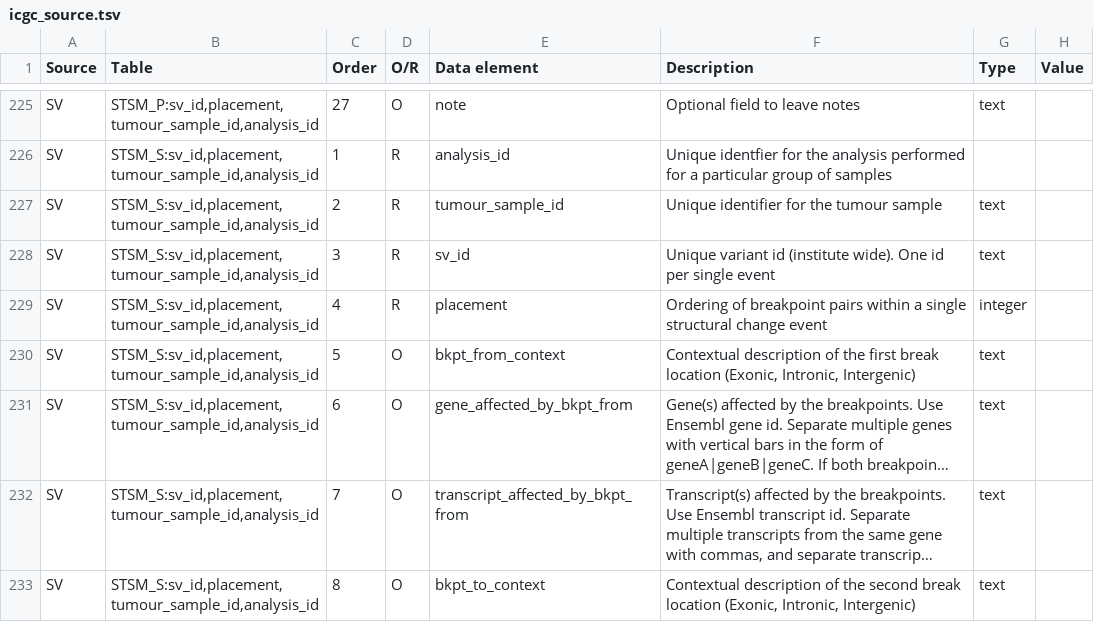
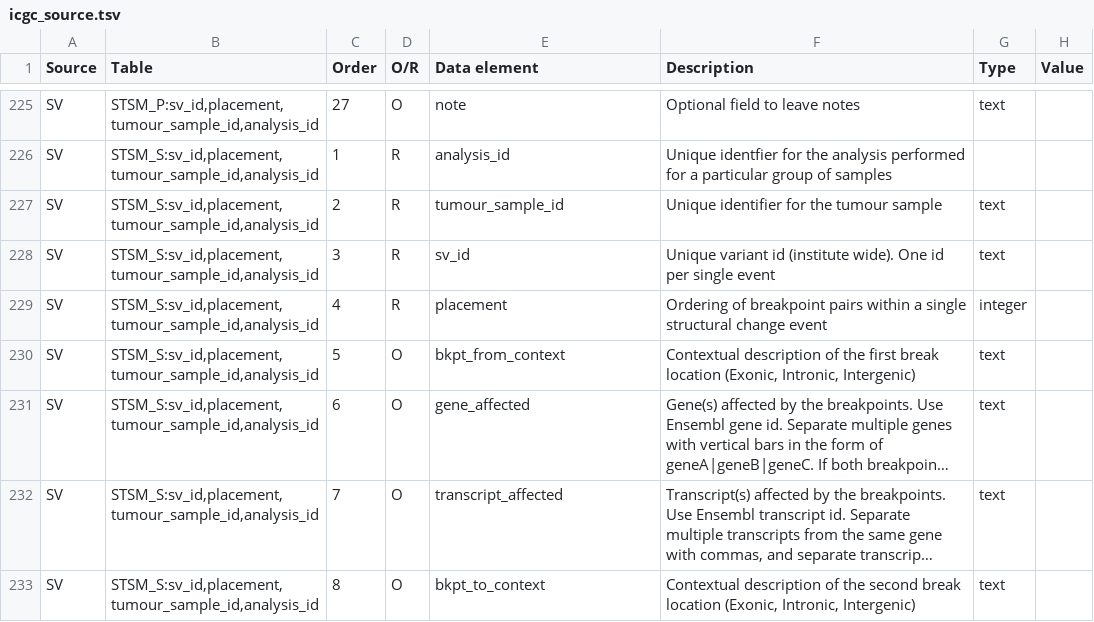
Before and after one commit to biomart/biomart-testdata, a TSV file: icgc_source.tsv, drawn as a sheet; only a part is shown, gaps mark what is left out; long unchanged cells end in …; the diff covers the shown part only; the diff names each change by its address in the sheet, - before the commit and + after, or states it on an @@ line.

Commit message:
update SV gene_affected and transcript_affected

```diff
--- a/icgc_source.tsv
+++ b/icgc_source.tsv
-E231 (Data element): gene_affected_by_bkpt_from
+E231 (Data element): gene_affected
-E232 (Data element): transcript_affected_by_bkpt_from
+E232 (Data element): transcript_affected
```
Also changed, not shown: 4 removed rows and 2 edited cells elsewhere in this file.
